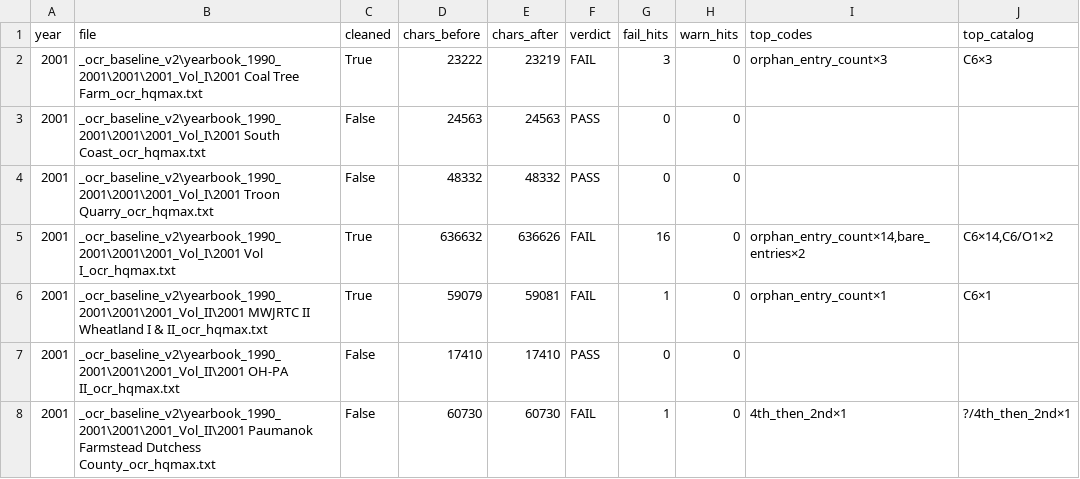
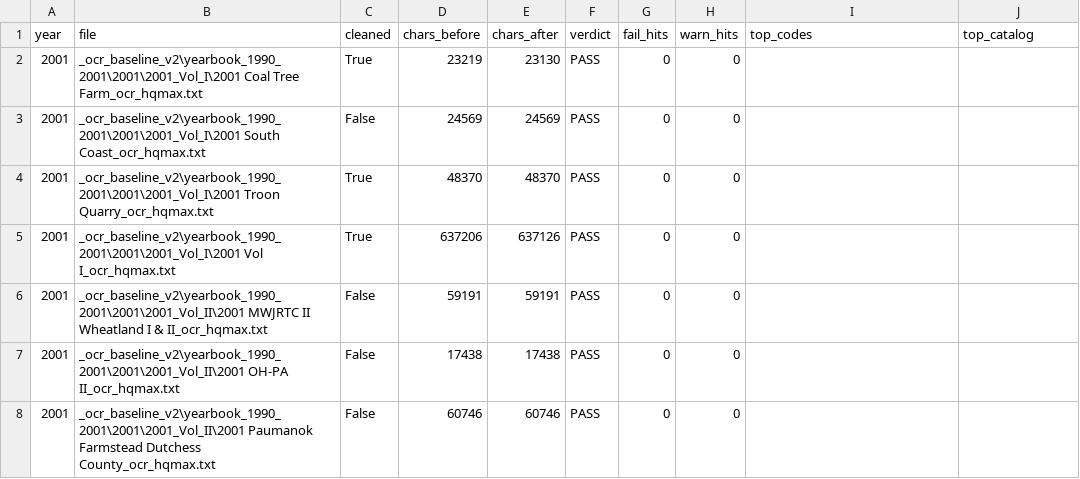
Before and after one commit to mwtorq/jrtca_results, a CSV file: _b6b_ingest_audit_2001.csv, drawn as a sheet; only a part is shown; the diff covers the shown part only.

Commit message:
Clear 1997-2001 structural FAIL residuals to B6b PASS.
Durable finalize fixes for owned-by near-misses, orphan digits,
place-order swaps, and same-doc stub completion. Audits now PASS
F0/W0 unlock YES for all five years; dashboard status refreshed.

```diff
--- a/_b6b_ingest_audit_2001.csv
+++ b/_b6b_ingest_audit_2001.csv
@@ -1,8 +1,8 @@
 year,file,cleaned,chars_before,chars_after,verdict,fail_hits,warn_hits,top_codes,top_catalog
-2001,_ocr_baseline_v2\yearbook_1990_2001\2001\2001_Vol_I\2001 Coal Tree Farm_ocr_hqmax.txt,True,23222,23219,FAIL,3,0,orphan_entry_count×3,C6×3
-2001,_ocr_baseline_v2\yearbook_1990_2001\2001\2001_Vol_I\2001 South Coast_ocr_hqmax.txt,False,24563,24563,PASS,0,0,,
-2001,_ocr_baseline_v2\yearbook_1990_2001\2001\2001_Vol_I\2001 Troon Quarry_ocr_hqmax.txt,False,48332,48332,PASS,0,0,,
-2001,_ocr_baseline_v2\yearbook_1990_2001\2001\2001_Vol_I\2001 Vol I_ocr_hqmax.txt,True,636632,636626,FAIL,16,0,"orphan_entry_count×14,bare_entries×2","C6×14,C6/O1×2"
-2001,_ocr_baseline_v2\yearbook_1990_2001\2001\2001_Vol_II\2001 MWJRTC II Wheatland I & II_ocr_hqmax.txt,True,59079,59081,FAIL,1,0,orphan_entry_count×1,C6×1
-2001,_ocr_baseline_v2\yearbook_1990_2001\2001\2001_Vol_II\2001 OH-PA II_ocr_hqmax.txt,False,17410,17410,PASS,0,0,,
-2001,_ocr_baseline_v2\yearbook_1990_2001\2001\2001_Vol_II\2001 Paumanok Farmstead Dutchess County_ocr_hqmax.txt,False,60730,60730,FAIL,1,0,4th_then_2nd×1,?/4th_then_2nd×1
+2001,_ocr_baseline_v2\yearbook_1990_2001\2001\2001_Vol_I\2001 Coal Tree Farm_ocr_hqmax.txt,True,23219,23130,PASS,0,0,,
+2001,_ocr_baseline_v2\yearbook_1990_2001\2001\2001_Vol_I\2001 South Coast_ocr_hqmax.txt,False,24569,24569,PASS,0,0,,
+2001,_ocr_baseline_v2\yearbook_1990_2001\2001\2001_Vol_I\2001 Troon Quarry_ocr_hqmax.txt,True,48370,48370,PASS,0,0,,
+2001,_ocr_baseline_v2\yearbook_1990_2001\2001\2001_Vol_I\2001 Vol I_ocr_hqmax.txt,True,637206,637126,PASS,0,0,,
+2001,_ocr_baseline_v2\yearbook_1990_2001\2001\2001_Vol_II\2001 MWJRTC II Wheatland I & II_ocr_hqmax.txt,False,59191,59191,PASS,0,0,,
+2001,_ocr_baseline_v2\yearbook_1990_2001\2001\2001_Vol_II\2001 OH-PA II_ocr_hqmax.txt,False,17438,17438,PASS,0,0,,
+2001,_ocr_baseline_v2\yearbook_1990_2001\2001\2001_Vol_II\2001 Paumanok Farmstead Dutchess County_ocr_hqmax.txt,False,60746,60746,PASS,0,0,,
```
Also changed, not shown: 41 edited cells elsewhere in this file, _b6b_ingest_audit_1997.csv, _b6b_ingest_audit_1998.csv, 13 other files.
